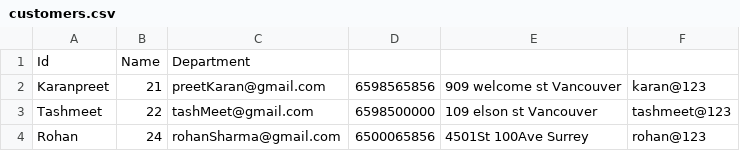
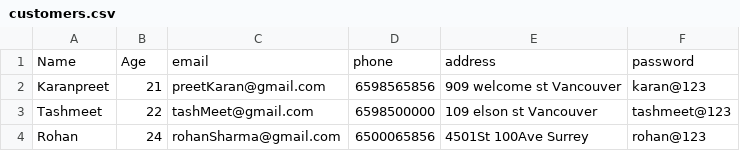
Before and after one commit to Karanpreet2001/W22G3_ServPro, a CSV file: app/src/main/res/raw/customers.csv, drawn as a sheet.

Commit message:
connection table

```diff
--- a/app/src/main/res/raw/customers.csv
+++ b/app/src/main/res/raw/customers.csv
@@ -1,2 +1,2 @@
-Id,Name,Department
+Name,Age,email,phone,address,password
 Karanpreet,21,preetKaran@gmail.com,6598565856,909 welcome st Vancouver,karan@123
```
Also changed, not shown: 12 other files.
